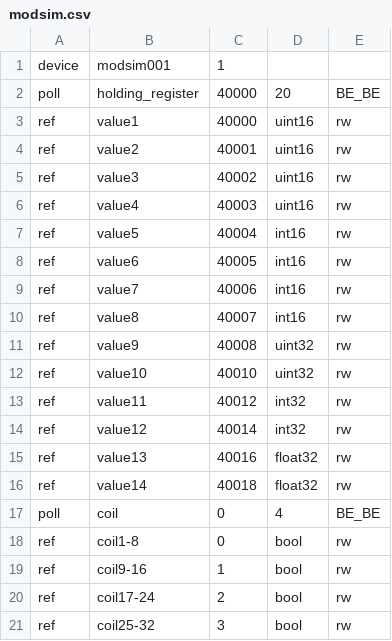
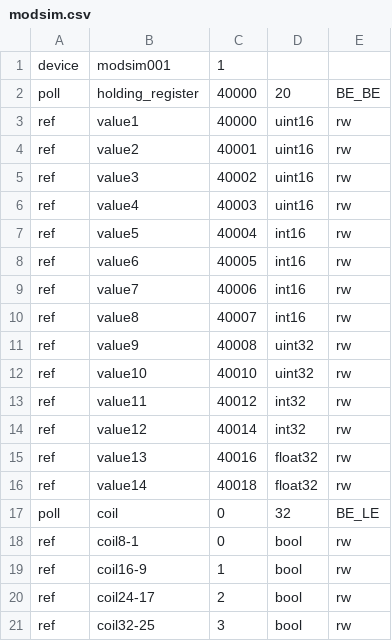
Before and after one commit to gavinying/modpoll, a CSV file: examples/modsim.csv, drawn as a sheet.

Commit message:
fix reading coils issue

```diff
--- a/examples/modsim.csv
+++ b/examples/modsim.csv
@@ -16,6 +16,6 @@ ref,value13,40016,float32,rw
 ref,value14,40018,float32,rw
-poll,coil,0,4,BE_BE
-ref,coil1-8,0,bool,rw
-ref,coil9-16,1,bool,rw
-ref,coil17-24,2,bool,rw
-ref,coil25-32,3,bool,rw
+poll,coil,0,32,BE_LE
+ref,coil8-1,0,bool,rw
+ref,coil16-9,1,bool,rw
+ref,coil24-17,2,bool,rw
+ref,coil32-25,3,bool,rw
```
Also changed, not shown: 2 other files.
